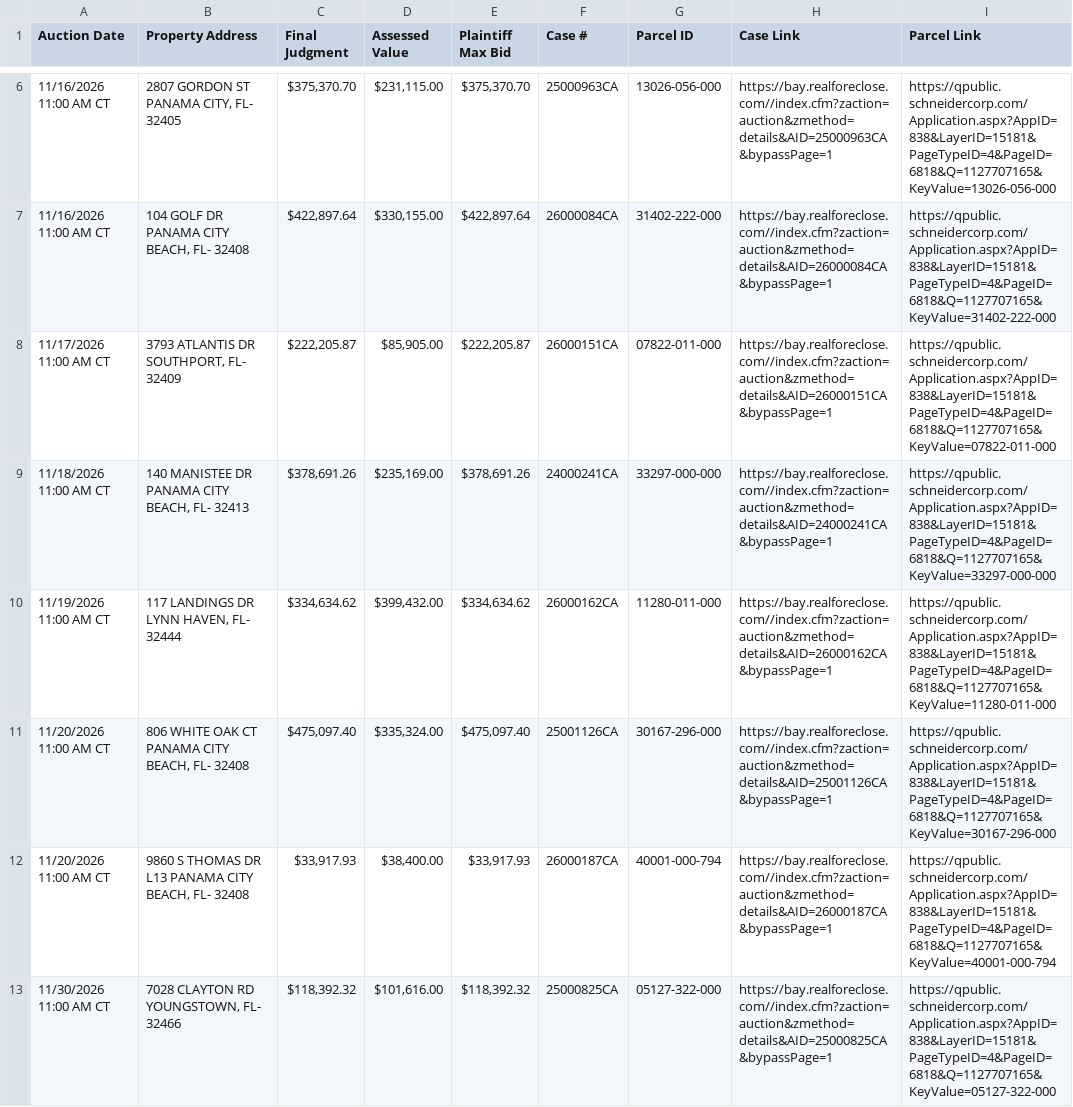
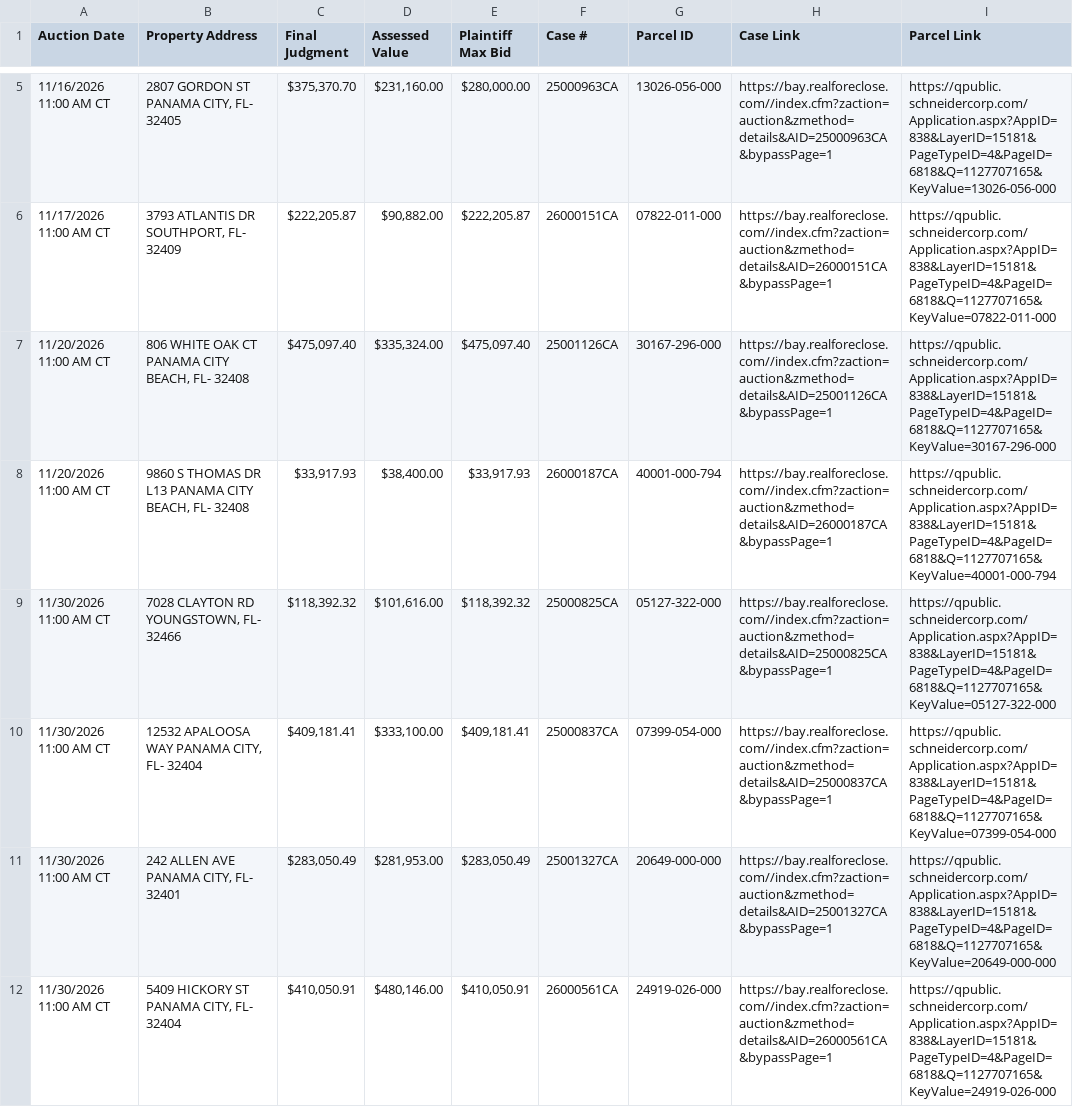
Before and after one commit to figlesias7/realforeclose-bay, a CSV file: data/active_foreclosures.csv, drawn as a sheet; only a part is shown, gaps mark what is left out; the shorter side is filled out with more unchanged rows; the diff covers the shown part only.

```diff
--- a/data/active_foreclosures.csv
+++ b/data/active_foreclosures.csv
@@ -6,6 +5,3 @@ Auction Date,Property Address,Final Judgment,Assessed Value,Plaintiff Max Bid,Ca
-11/16/2026 11:00 AM CT,"2807 GORDON ST PANAMA CITY, FL- 32405","$375,370.70","$231,115.00","$375,370.70",25000963CA,13026-056-000,https://bay.realforeclose.com//index.cfm?zaction=auction&zmethod=details&AID=25000963CA&bypassPage=1,https://qpublic.schneidercorp.com/Application.aspx?AppID=838&LayerID=15181&PageTypeID=4&PageID=6818&Q=1127707165&KeyValue=13026-056-000
-11/16/2026 11:00 AM CT,"104 GOLF DR PANAMA CITY BEACH, FL- 32408","$422,897.64","$330,155.00","$422,897.64",26000084CA,31402-222-000,https://bay.realforeclose.com//index.cfm?zaction=auction&zmethod=details&AID=26000084CA&bypassPage=1,https://qpublic.schneidercorp.com/Application.aspx?AppID=838&LayerID=15181&PageTypeID=4&PageID=6818&Q=1127707165&KeyValue=31402-222-000
-11/17/2026 11:00 AM CT,"3793 ATLANTIS DR SOUTHPORT, FL- 32409","$222,205.87","$85,905.00","$222,205.87",26000151CA,07822-011-000,https://bay.realforeclose.com//index.cfm?zaction=auction&zmethod=details&AID=26000151CA&bypassPage=1,https://qpublic.schneidercorp.com/Application.aspx?AppID=838&LayerID=15181&PageTypeID=4&PageID=6818&Q=1127707165&KeyValue=07822-011-000
-11/18/2026 11:00 AM CT,"140 MANISTEE DR PANAMA CITY BEACH, FL- 32413","$378,691.26","$235,169.00","$378,691.26",24000241CA,33297-000-000,https://bay.realforeclose.com//index.cfm?zaction=auction&zmethod=details&AID=24000241CA&bypassPage=1,https://qpublic.schneidercorp.com/Application.aspx?AppID=838&LayerID=15181&PageTypeID=4&PageID=6818&Q=1127707165&KeyValue=33297-000-000
-11/19/2026 11:00 AM CT,"117 LANDINGS DR LYNN HAVEN, FL- 32444","$334,634.62","$399,432.00","$334,634.62",26000162CA,11280-011-000,https://bay.realforeclose.com//index.cfm?zaction=auction&zmethod=details&AID=26000162CA&bypassPage=1,https://qpublic.schneidercorp.com/Application.aspx?AppID=838&LayerID=15181&PageTypeID=4&PageID=6818&Q=1127707165&KeyValue=11280-011-000
+11/16/2026 11:00 AM CT,"2807 GORDON ST PANAMA CITY, FL- 32405","$375,370.70","$231,160.00","$280,000.00",25000963CA,13026-056-000,https://bay.realforeclose.com//index.cfm?zaction=auction&zmethod=details&AID=25000963CA&bypassPage=1,https://qpublic.schneidercorp.com/Application.aspx?AppID=838&LayerID=15181&PageTypeID=4&PageID=6818&Q=1127707165&KeyValue=13026-056-000
+11/17/2026 11:00 AM CT,"3793 ATLANTIS DR SOUTHPORT, FL- 32409","$222,205.87","$90,882.00","$222,205.87",26000151CA,07822-011-000,https://bay.realforeclose.com//index.cfm?zaction=auction&zmethod=details&AID=26000151CA&bypassPage=1,https://qpublic.schneidercorp.com/Application.aspx?AppID=838&LayerID=15181&PageTypeID=4&PageID=6818&Q=1127707165&KeyValue=07822-011-000
 11/20/2026 11:00 AM CT,"806 WHITE OAK CT PANAMA CITY BEACH, FL- 32408","$475,097.40","$335,324.00","$475,097.40",25001126CA,30167-296-000,https://bay.realforeclose.com//index.cfm?zaction=auction&zmethod=details&AID=25001126CA&bypassPage=1,https://qpublic.schneidercorp.com/Application.aspx?AppID=838&LayerID=15181&PageTypeID=4&PageID=6818&Q=1127707165&KeyValue=30167-296-000
```
Also changed, not shown: 1 removed row and 2 edited cells elsewhere in this file, data/event_log.csv, 3 other files.
